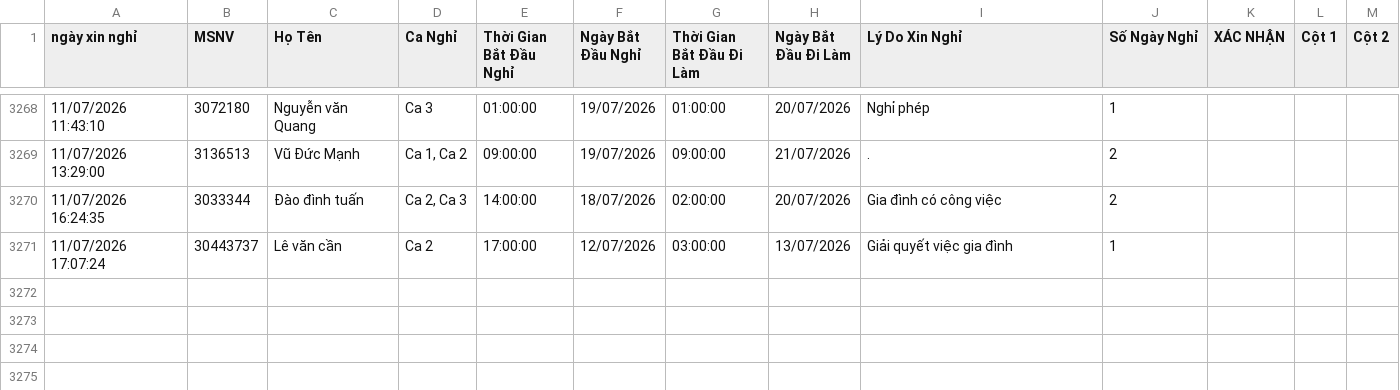
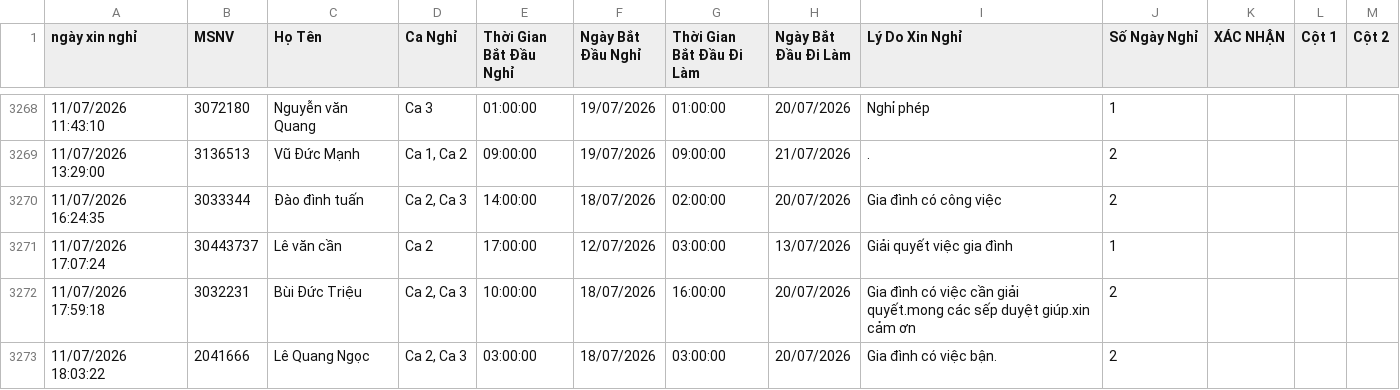
Before and after one commit to thai173042763-droid/lichnghi, a CSV file: data.csv, drawn as a sheet; only a part is shown, gaps mark what is left out; the diff names each change by its address in the sheet, - before the commit and + after, or states it on an @@ line.

```diff
--- a/data.csv
+++ b/data.csv
+row 3272: 11/07/2026 17:59:18 | 3032231 | Bùi Đức Triệu | Ca 2, Ca 3 | 10:00:00 | 18/07/2026 | 16:00:00 | 20/07/2026 | Gia đình có việc cần giải quyết.mong các sếp duyệt giúp.xin cảm ơn | 2
+row 3273: 11/07/2026 18:03:22 | 2041666 | Lê Quang Ngọc | Ca 2, Ca 3 | 03:00:00 | 18/07/2026 | 03:00:00 | 20/07/2026 | Gia đình có việc bận. | 2
```
Also changed, not shown: 1 other file.
